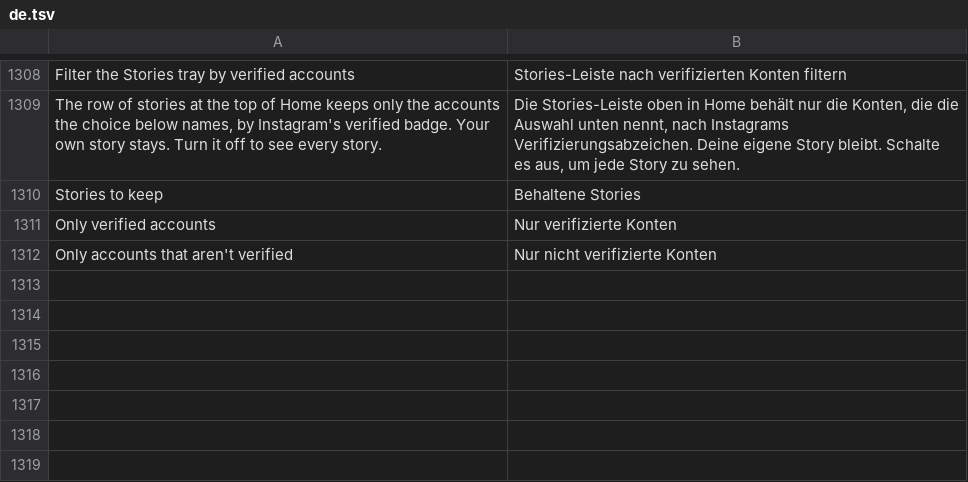
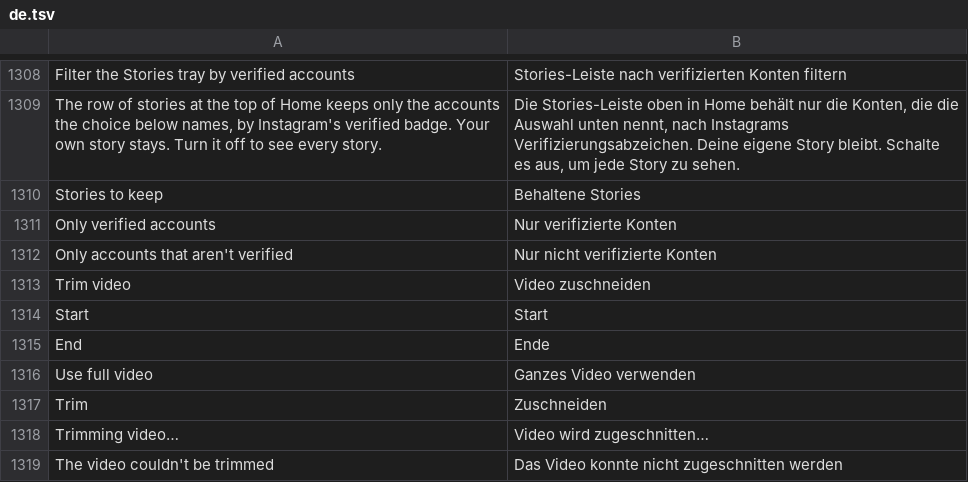
Before and after one commit to meraz9000/HushGram, a TSV file: extensions/shared/library/src/main/l10n/de.tsv, drawn as a sheet; only a part is shown, gaps mark what is left out.

Commit message:
feat(instants): trim gallery videos and remove capture seeds

```diff
--- a/extensions/shared/library/src/main/l10n/de.tsv
+++ b/extensions/shared/library/src/main/l10n/de.tsv
@@ -1312 +1312,8 @@ Only verified accounts	Nur verifizierte Konten
 Only accounts that aren't verified	Nur nicht verifizierte Konten
+Trim video	Video zuschneiden
+Start	Start
+End	Ende
+Use full video	Ganzes Video verwenden
+Trim	Zuschneiden
+Trimming video…	Video wird zugeschnitten…
+The video couldn't be trimmed	Das Video konnte nicht zugeschnitten werden
```
Also changed, not shown: extensions/shared/library/src/main/l10n/es.tsv, extensions/shared/library/src/main/l10n/in.tsv, 17 other files.
